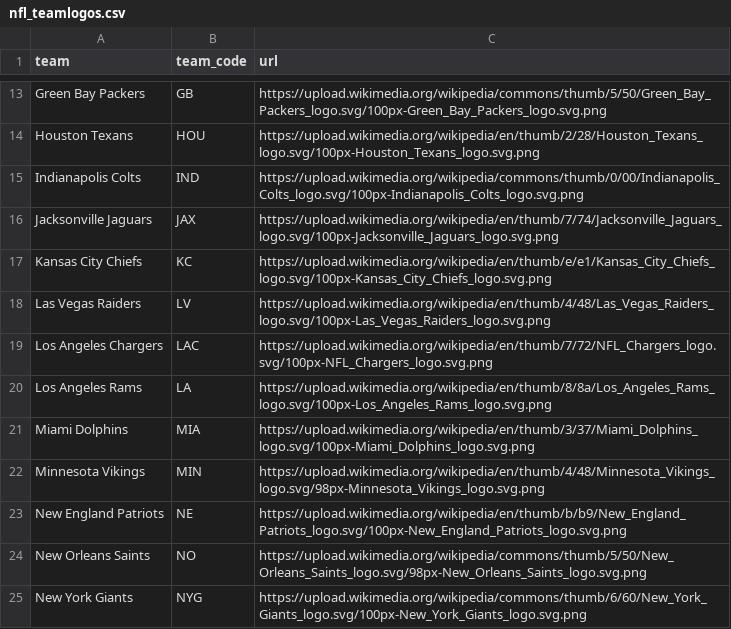
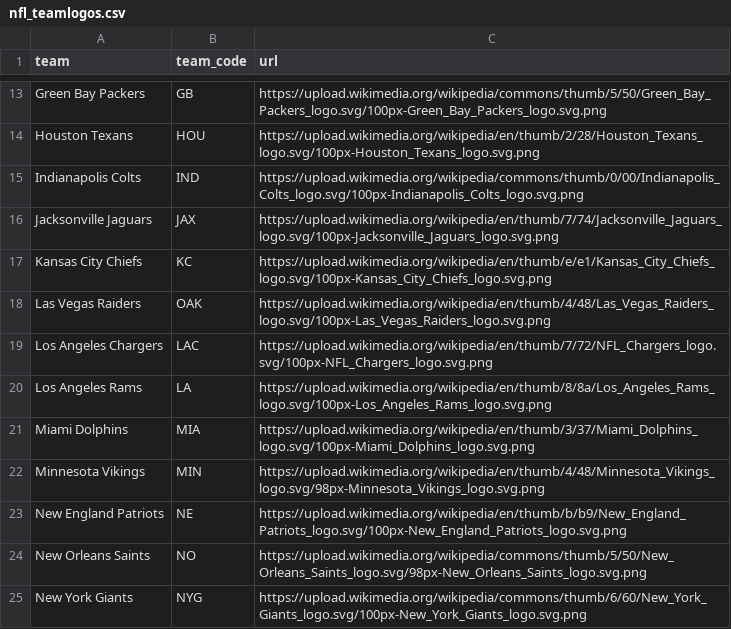
Before and after one commit to barkbomb/BlogPosts, a CSV file: nfl_teamlogos.csv, drawn as a sheet; only a part is shown, gaps mark what is left out.

Commit message:
Update nfl_teamlogos.csv

```diff
--- a/nfl_teamlogos.csv
+++ b/nfl_teamlogos.csv
@@ -17,3 +17,3 @@ Jacksonville Jaguars,JAX,https://upload.wikimedia.org/wikipedia/en/thumb/7/74/Ja
 Kansas City Chiefs,KC,https://upload.wikimedia.org/wikipedia/en/thumb/e/e1/Kansas_City_Chiefs_logo.svg/100px-Kansas_City_Chiefs_logo.svg.png
-Las Vegas Raiders,LV,https://upload.wikimedia.org/wikipedia/en/thumb/4/48/Las_Vegas_Raiders_logo.svg/100px-Las_Vegas_Raiders_logo.svg.png
+Las Vegas Raiders,OAK,https://upload.wikimedia.org/wikipedia/en/thumb/4/48/Las_Vegas_Raiders_logo.svg/100px-Las_Vegas_Raiders_logo.svg.png
 Los Angeles Chargers,LAC,https://upload.wikimedia.org/wikipedia/en/thumb/7/72/NFL_Chargers_logo.svg/100px-NFL_Chargers_logo.svg.png
```
